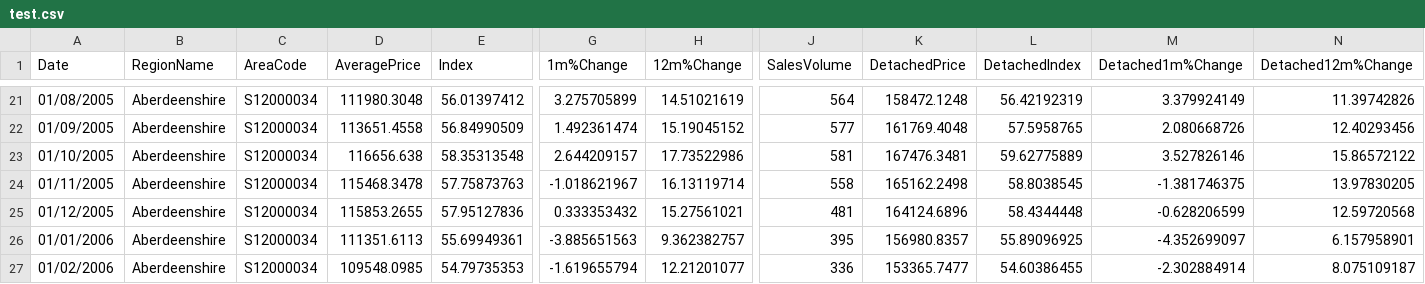
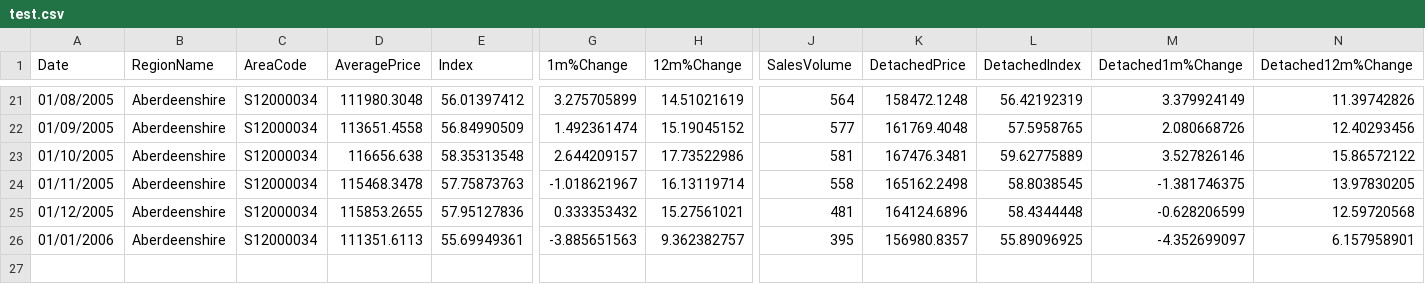
Before and after one commit to Adzz/nested, a CSV file: spec/fixture/test.csv, drawn as a sheet; only a part is shown, gaps mark what is left out; rows hold the shown columns only; the diff names each change by its address in the sheet, - before the commit and + after, or states it on an @@ line.

```diff
--- a/spec/fixture/test.csv
+++ b/spec/fixture/test.csv
-row 27: 01/02/2006 | Aberdeenshire | S12000034 | 109548.0985 | 54.79735353 | -1.619655794 | 12.21201077 | 336 | 153365.7477 | 54.60386455 | -2.302884914 | 8.075109187
```
Also changed, not shown: 9 other files.
